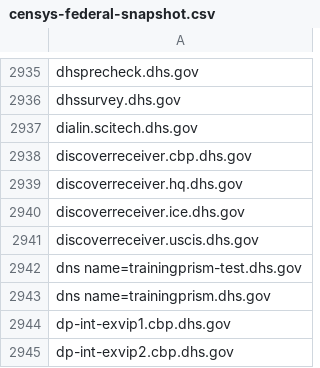
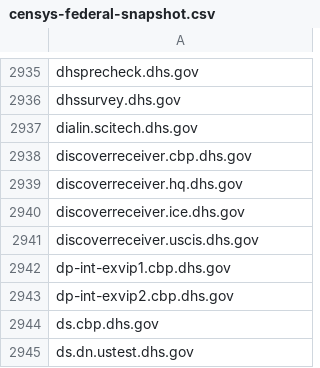
Before and after one commit to GSA/data, a CSV file: dotgov-websites/censys-federal-snapshot.csv, drawn as a sheet; only a part is shown, gaps mark what is left out; the shorter side is filled out with more unchanged rows; the diff names each change by its address in the sheet, - before the commit and + after, or states it on an @@ line.

Commit message:
remove two bad "dns name" hostnames - fixes #112

```diff
--- a/dotgov-websites/censys-federal-snapshot.csv
+++ b/dotgov-websites/censys-federal-snapshot.csv
-row 2942: dns name=trainingprism-test.dhs.gov
-row 2943: dns name=trainingprism.dhs.gov
```
